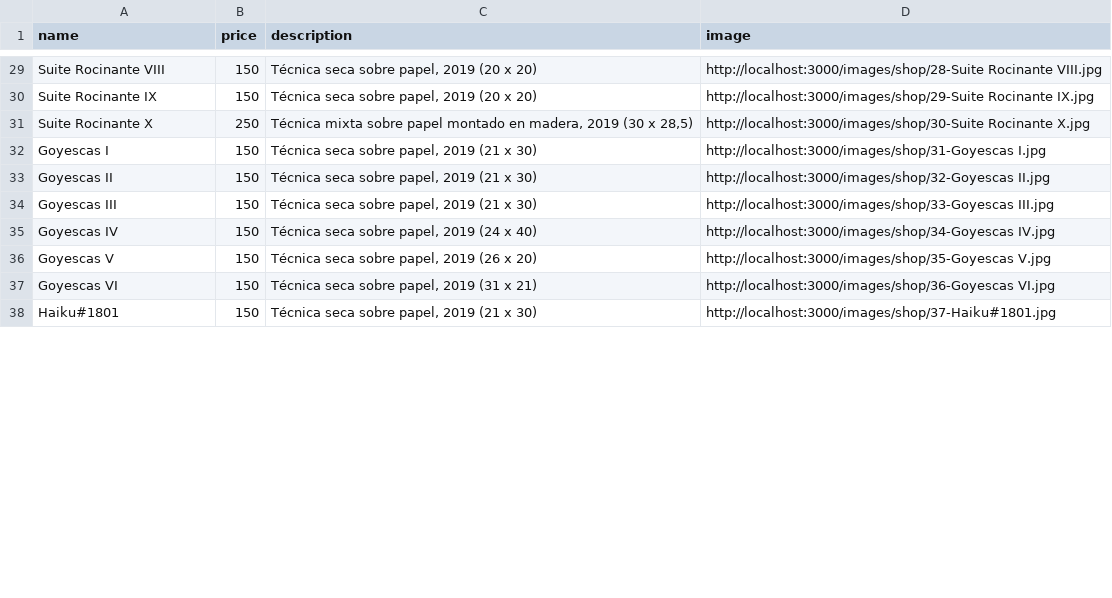
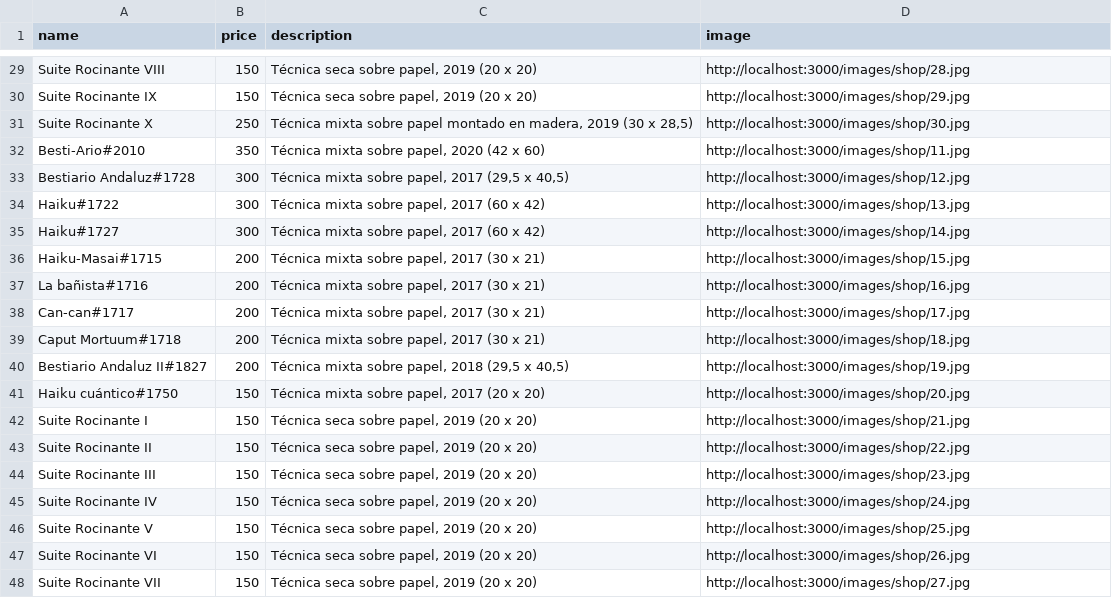
Before and after one commit to victoret3/react-express-stripe, a CSV file: backend/productos.csv, drawn as a sheet; only a part is shown, gaps mark what is left out; the diff covers the shown part only.

```diff
--- a/backend/productos.csv
+++ b/backend/productos.csv
@@ -29,10 +29,20 @@ name,price,description,image
-"Suite Rocinante VIII",150,"Técnica seca sobre papel, 2019 (20 x 20)","http://localhost:3000/images/shop/28-Suite Rocinante VIII.jpg"
-"Suite Rocinante IX",150,"Técnica seca sobre papel, 2019 (20 x 20)","http://localhost:3000/images/shop/29-Suite Rocinante IX.jpg"
-"Suite Rocinante X",250,"Técnica mixta sobre papel montado en madera, 2019 (30 x 28,5)","http://localhost:3000/images/shop/30-Suite Rocinante X.jpg"
-"Goyescas I",150,"Técnica seca sobre papel, 2019 (21 x 30)","http://localhost:3000/images/shop/31-Goyescas I.jpg"
-"Goyescas II",150,"Técnica seca sobre papel, 2019 (21 x 30)","http://localhost:3000/images/shop/32-Goyescas II.jpg"
-"Goyescas III",150,"Técnica seca sobre papel, 2019 (21 x 30)","http://localhost:3000/images/shop/33-Goyescas III.jpg"
-"Goyescas IV",150,"Técnica seca sobre papel, 2019 (24 x 40)","http://localhost:3000/images/shop/34-Goyescas IV.jpg"
-"Goyescas V",150,"Técnica seca sobre papel, 2019 (26 x 20)","http://localhost:3000/images/shop/35-Goyescas V.jpg"
-"Goyescas VI",150,"Técnica seca sobre papel, 2019 (31 x 21)","http://localhost:3000/images/shop/36-Goyescas VI.jpg"
-"Haiku#1801",150,"Técnica seca sobre papel, 2019 (21 x 30)","http://localhost:3000/images/shop/37-Haiku#1801.jpg"
+Suite Rocinante VIII,150,"Técnica seca sobre papel, 2019 (20 x 20)",http://localhost:3000/images/shop/28.jpg
+Suite Rocinante IX,150,"Técnica seca sobre papel, 2019 (20 x 20)",http://localhost:3000/images/shop/29.jpg
+Suite Rocinante X,250,"Técnica mixta sobre papel montado en madera, 2019 (30 x 28,5)",http://localhost:3000/images/shop/30.jpg
+Besti-Ario#2010,350,"Técnica mixta sobre papel, 2020 (42 x 60)",http://localhost:3000/images/shop/11.jpg
+Bestiario Andaluz#1728,300,"Técnica mixta sobre papel, 2017 (29,5 x 40,5)",http://localhost:3000/images/shop/12.jpg
+Haiku#1722,300,"Técnica mixta sobre papel, 2017 (60 x 42)",http://localhost:3000/images/shop/13.jpg
+Haiku#1727,300,"Técnica mixta sobre papel, 2017 (60 x 42)",http://localhost:3000/images/shop/14.jpg
+Haiku-Masai#1715,200,"Técnica mixta sobre papel, 2017 (30 x 21)",http://localhost:3000/images/shop/15.jpg
+La bañista#1716,200,"Técnica mixta sobre papel, 2017 (30 x 21)",http://localhost:3000/images/shop/16.jpg
+Can-can#1717,200,"Técnica mixta sobre papel, 2017 (30 x 21)",http://localhost:3000/images/shop/17.jpg
+Caput Mortuum#1718,200,"Técnica mixta sobre papel, 2017 (30 x 21)",http://localhost:3000/images/shop/18.jpg
+Bestiario Andaluz II#1827,200,"Técnica mixta sobre papel, 2018 (29,5 x 40,5)",http://localhost:3000/images/shop/19.jpg
+Haiku cuántico#1750,150,"Técnica mixta sobre papel, 2017 (20 x 20)",http://localhost:3000/images/shop/20.jpg
+Suite Rocinante I,150,"Técnica seca sobre papel, 2019 (20 x 20)",http://localhost:3000/images/shop/21.jpg
+Suite Rocinante II,150,"Técnica seca sobre papel, 2019 (20 x 20)",http://localhost:3000/images/shop/22.jpg
+Suite Rocinante III,150,"Técnica seca sobre papel, 2019 (20 x 20)",http://localhost:3000/images/shop/23.jpg
+Suite Rocinante IV,150,"Técnica seca sobre papel, 2019 (20 x 20)",http://localhost:3000/images/shop/24.jpg
+Suite Rocinante V,150,"Técnica seca sobre papel, 2019 (20 x 20)",http://localhost:3000/images/shop/25.jpg
+Suite Rocinante VI,150,"Técnica seca sobre papel, 2019 (20 x 20)",http://localhost:3000/images/shop/26.jpg
+Suite Rocinante VII,150,"Técnica seca sobre papel, 2019 (20 x 20)",http://localhost:3000/images/shop/27.jpg
```
Also changed, not shown: 3 added rows, 13 removed rows and 27 edited cells elsewhere in this file, 56 other files.
